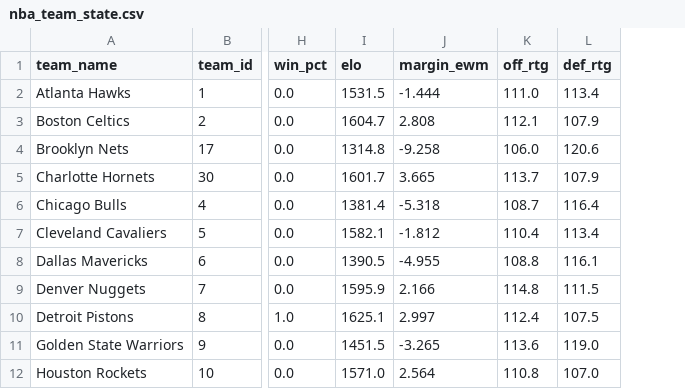
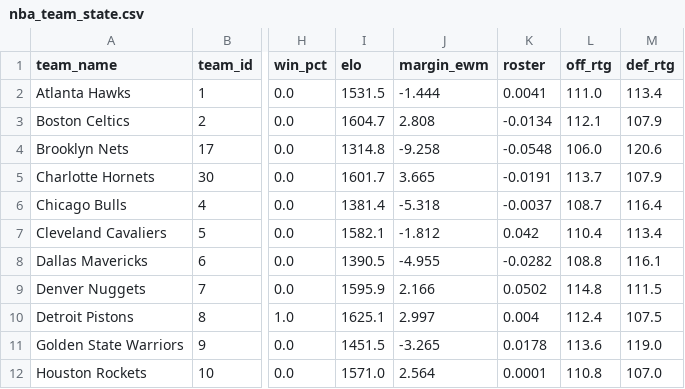
Before and after one commit to edberrouet05/NBA-Playoff-Predictor, a CSV file: data/nba/nba_team_state.csv, drawn as a sheet; only a part is shown, gaps mark what is left out; the diff names each change by its address in the sheet, - before the commit and + after, or states it on an @@ line.

```diff
--- a/data/nba/nba_team_state.csv
+++ b/data/nba/nba_team_state.csv
+column K (roster), rows 2-12: 0.0041 | -0.0134 | -0.0548 | -0.0191 | -0.0037 | 0.042 | -0.0282 | 0.0502 | 0.004 | 0.0178 | 0.0001
```
Also changed, not shown: 14 other files.
